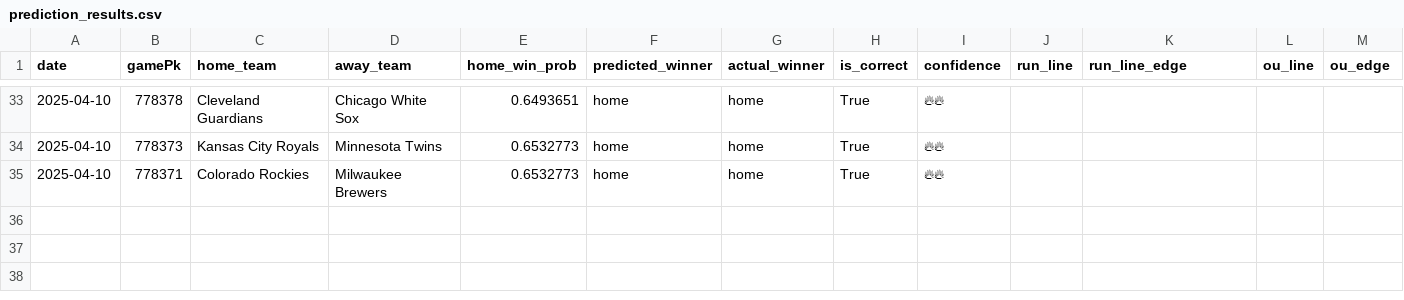
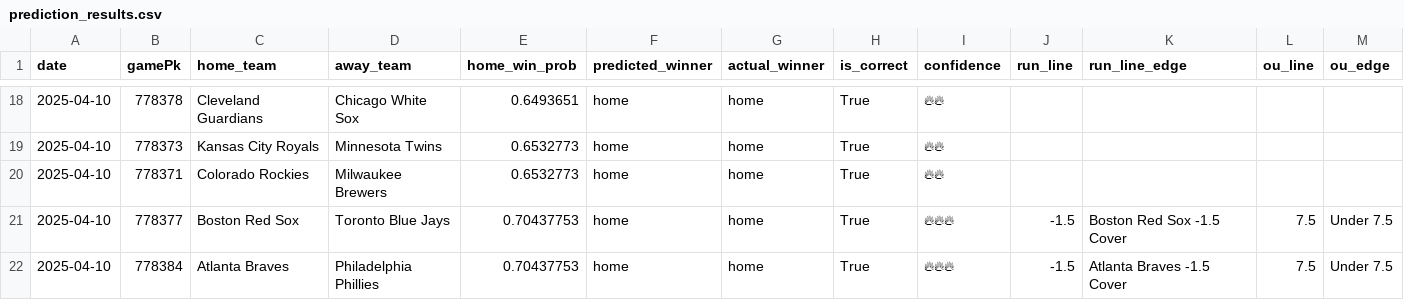
Before and after one commit to radgator13/mlb_model_v3, a CSV file: prediction_results.csv, drawn as a sheet; only a part is shown, gaps mark what is left out; the diff covers the shown part only; the diff names each change by its address in the sheet, - before the commit and + after, or states it on an @@ line.

```diff
--- a/prediction_results.csv
+++ b/prediction_results.csv
+row 21: 2025-04-10 | 778377 | Boston Red Sox | Toronto Blue Jays | 0.70437753 | home | home | True | 🔥🔥🔥 | -1.5 | Boston Red Sox -1.5 Cover | 7.5 | Under 7.5
+row 22: 2025-04-10 | 778384 | Atlanta Braves | Philadelphia Phillies | 0.70437753 | home | home | True | 🔥🔥🔥 | -1.5 | Atlanta Braves -1.5 Cover | 7.5 | Under 7.5
```
Also changed, not shown: 15 removed rows elsewhere in this file.
